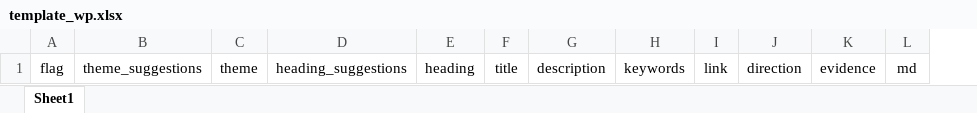
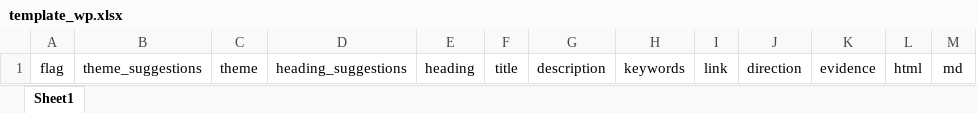
Before and after one commit to ShunMare/scripts-py, an Excel workbook: data/template_wp.xlsx, sheet Sheet1, drawn as a sheet; values as stored, in another font and other column widths than the file's, no borders; conditional formats not drawn; the diff names each change by its address in the sheet, - before the commit and + after, or states it on an @@ line.

Commit message:
add template

```diff
--- a/data/template_wp.xlsx (sheet Sheet1)
+++ b/data/template_wp.xlsx (sheet Sheet1)
+column L, row 1: html
```
Also changed, not shown: 1 other file.
